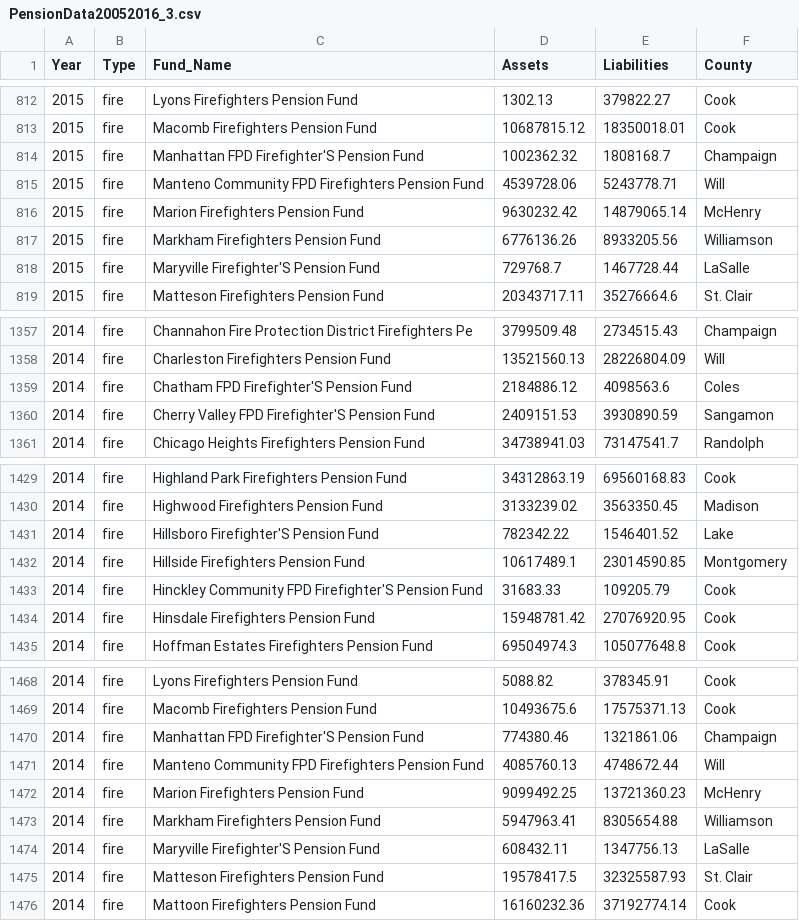
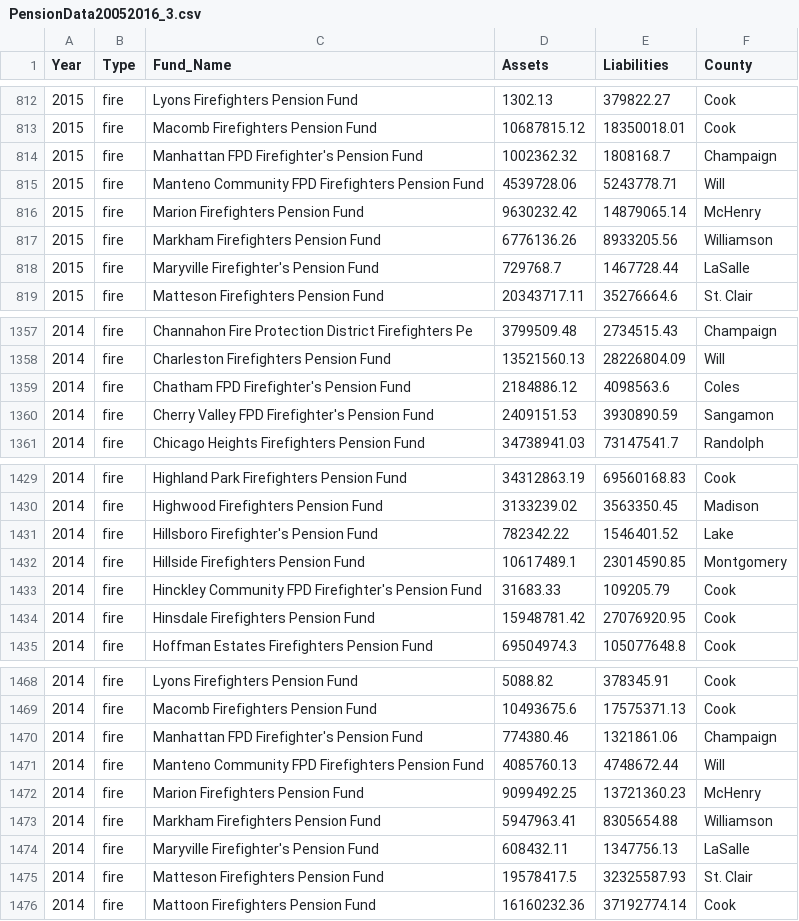
Before and after one commit to GeoffSegal/IL-Pension, a CSV file: data/PensionData20052016_3.csv, drawn as a sheet; only a part is shown, gaps mark what is left out; the diff covers the shown part only.

```diff
--- a/data/PensionData20052016_3.csv
+++ b/data/PensionData20052016_3.csv
@@ -813,3 +813,3 @@ Year,Type,Fund_Name,Assets,Liabilities,County
 2015,fire,Macomb Firefighters Pension Fund,10687815.12,18350018.01,Cook
-2015,fire,Manhattan FPD Firefighter'S Pension Fund,1002362.32,1808168.7,Champaign
+2015,fire,Manhattan FPD Firefighter's Pension Fund,1002362.32,1808168.7,Champaign
 2015,fire,Manteno Community FPD Firefighters Pension Fund,4539728.06,5243778.71,Will
@@ -817,3 +817,3 @@ Year,Type,Fund_Name,Assets,Liabilities,County
 2015,fire,Markham Firefighters Pension Fund,6776136.26,8933205.56,Williamson
-2015,fire,Maryville Firefighter'S Pension Fund,729768.7,1467728.44,LaSalle
+2015,fire,Maryville Firefighter's Pension Fund,729768.7,1467728.44,LaSalle
 2015,fire,Matteson Firefighters Pension Fund,20343717.11,35276664.6,St. Clair
@@ -1358,4 +1358,4 @@ Year,Type,Fund_Name,Assets,Liabilities,County
 2014,fire,Charleston Firefighters Pension Fund,13521560.13,28226804.09,Will
-2014,fire,Chatham FPD Firefighter'S Pension Fund,2184886.12,4098563.6,Coles
-2014,fire,Cherry Valley FPD Firefighter'S Pension Fund,2409151.53,3930890.59,Sangamon
+2014,fire,Chatham FPD Firefighter's Pension Fund,2184886.12,4098563.6,Coles
+2014,fire,Cherry Valley FPD Firefighter's Pension Fund,2409151.53,3930890.59,Sangamon
 2014,fire,Chicago Heights Firefighters Pension Fund,34738941.03,73147541.7,Randolph
@@ -1430,5 +1430,5 @@ Year,Type,Fund_Name,Assets,Liabilities,County
 2014,fire,Highwood Firefighters Pension Fund,3133239.02,3563350.45,Madison
-2014,fire,Hillsboro Firefighter'S Pension Fund,782342.22,1546401.52,Lake
+2014,fire,Hillsboro Firefighter's Pension Fund,782342.22,1546401.52,Lake
 2014,fire,Hillside Firefighters Pension Fund,10617489.1,23014590.85,Montgomery
-2014,fire,Hinckley Community FPD Firefighter'S Pension Fund,31683.33,109205.79,Cook
+2014,fire,Hinckley Community FPD Firefighter's Pension Fund,31683.33,109205.79,Cook
 2014,fire,Hinsdale Firefighters Pension Fund,15948781.42,27076920.95,Cook
@@ -1469,3 +1469,3 @@ Year,Type,Fund_Name,Assets,Liabilities,County
 2014,fire,Macomb Firefighters Pension Fund,10493675.6,17575371.13,Cook
-2014,fire,Manhattan FPD Firefighter'S Pension Fund,774380.46,1321861.06,Champaign
+2014,fire,Manhattan FPD Firefighter's Pension Fund,774380.46,1321861.06,Champaign
 2014,fire,Manteno Community FPD Firefighters Pension Fund,4085760.13,4748672.44,Will
@@ -1473,3 +1473,3 @@ Year,Type,Fund_Name,Assets,Liabilities,County
 2014,fire,Markham Firefighters Pension Fund,5947963.41,8305654.88,Williamson
-2014,fire,Maryville Firefighter'S Pension Fund,608432.11,1347756.13,LaSalle
+2014,fire,Maryville Firefighter's Pension Fund,608432.11,1347756.13,LaSalle
 2014,fire,Matteson Firefighters Pension Fund,19578417.5,32325587.93,St. Clair
```
Also changed, not shown: 169 edited cells elsewhere in this file.
